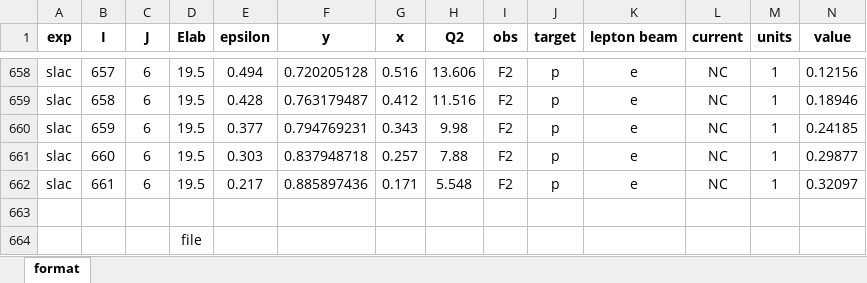
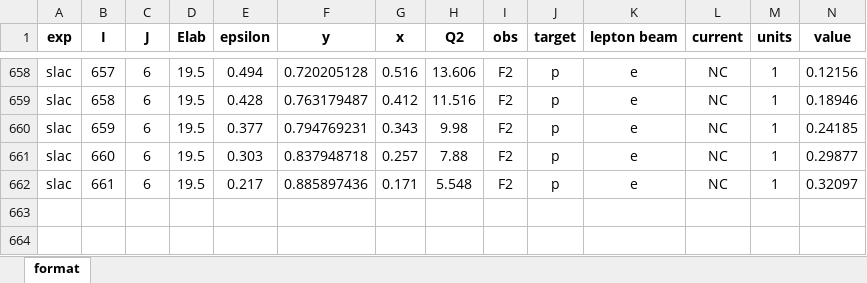
Before and after one commit to JeffersonLab/CJ-database, an Excel workbook: data/JAM/10010.xlsx, sheet format, drawn as a sheet; only a part is shown, gaps mark what is left out; values as stored, in another font and other column widths than the file's, no borders; rows hold the shown columns only; the diff names each change by its address in the sheet, - before the commit and + after, or states it on an @@ line.

```diff
--- a/data/JAM/10010.xlsx (sheet format)
+++ b/data/JAM/10010.xlsx (sheet format)
-row 663: (empty)
-row 664:  |  |  | file
```
Also changed, not shown: 2 other files.
